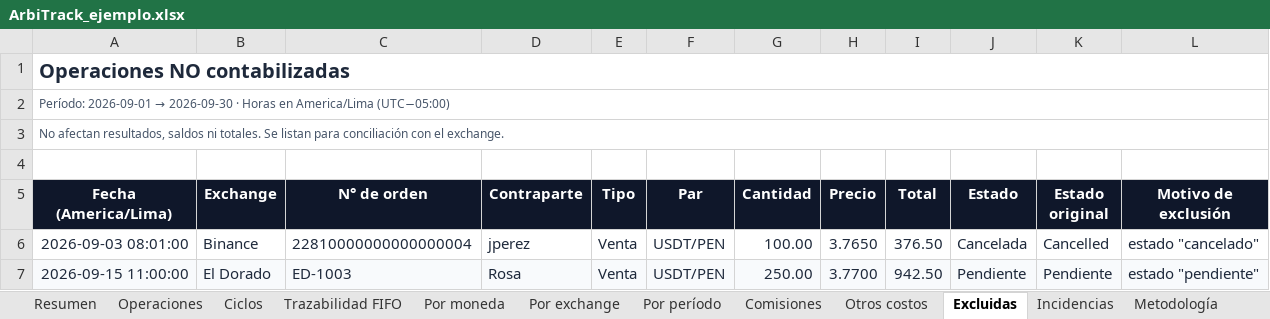
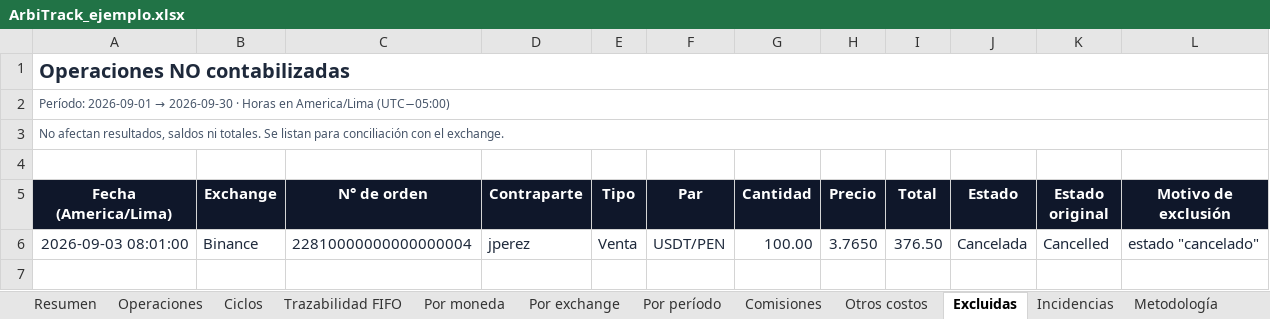
Before and after one commit to TheGoatOffRamp/arbitrack-p2p, an Excel workbook: examples/ArbiTrack_ejemplo.xlsx, sheet Excluidas, drawn as a sheet; values as stored, in another font and other column widths than the file's, no borders; the diff names each change by its address in the sheet, - before the commit and + after, or states it on an @@ line.

```diff
--- a/examples/ArbiTrack_ejemplo.xlsx (sheet Excluidas)
+++ b/examples/ArbiTrack_ejemplo.xlsx (sheet Excluidas)
-row 7: 2026-09-15 11:00:00 | El Dorado | ED-1003 | Rosa | Venta | USDT/PEN | 250.00 | 3.7700 | 942.50 | Pendiente | Pendiente | estado "pendiente"
```
Also changed, not shown: sheet Operaciones, sheet Ciclos, sheet Trazabilidad FIFO, sheet Resumen, sheet Incidencias, sheet Por exchange, 2 more sheets, formulas that keep their value, 10 other files.
